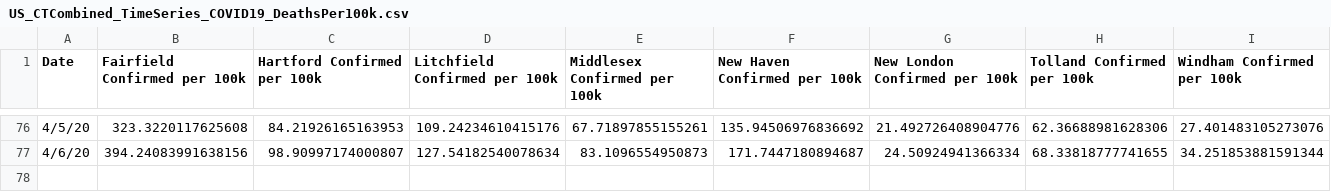
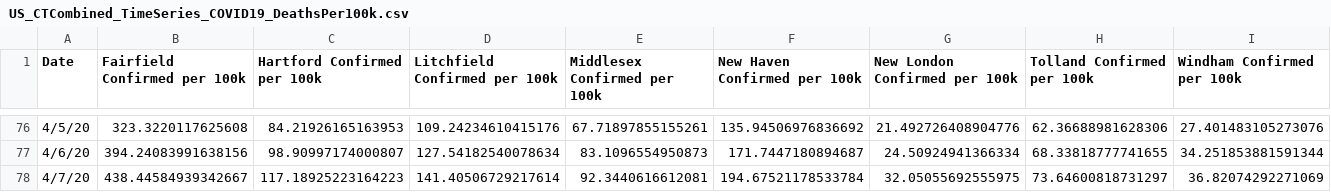
Before and after one commit to SonnyITS/COVID-19, a CSV file: data_covid_19/US_CTCombined_TimeSeries_COVID19_DeathsPer100k.csv, drawn as a sheet; only a part is shown, gaps mark what is left out; rows hold the shown columns only; the diff names each change by its address in the sheet, - before the commit and + after, or states it on an @@ line.

Commit message:
Re-added CT county time series

```diff
--- a/data_covid_19/US_CTCombined_TimeSeries_COVID19_DeathsPer100k.csv
+++ b/data_covid_19/US_CTCombined_TimeSeries_COVID19_DeathsPer100k.csv
+row 78: 4/7/20 | 438.44584939342667 | 117.18925223164223 | 141.40506729217614 | 92.3440616612081 | 194.67521178533784 | 32.05055692555975 | 73.64600818731297 | 36.82074292271069
```
